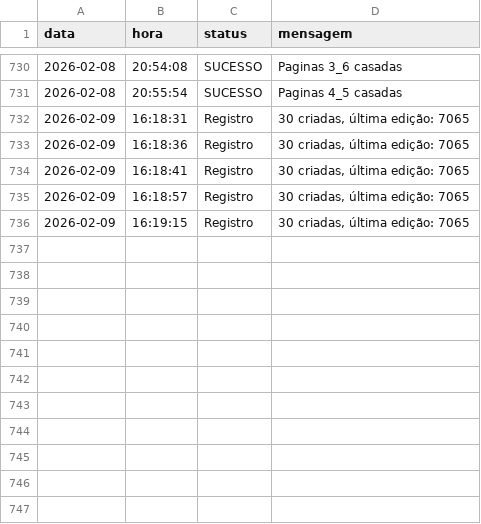
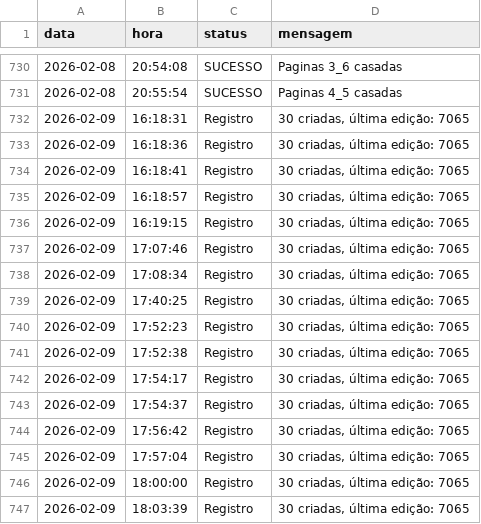
Before and after one commit to Krat-s/o_hoje_files, a CSV file: Global/Logs/All_in_one.csv, drawn as a sheet; only a part is shown, gaps mark what is left out; the diff names each change by its address in the sheet, - before the commit and + after, or states it on an @@ line.

```diff
--- a/Global/Logs/All_in_one.csv
+++ b/Global/Logs/All_in_one.csv
+row 737: 2026-02-09 | 17:07:46 | Registro | 30 criadas, última edição: 7065
+row 738: 2026-02-09 | 17:08:34 | Registro | 30 criadas, última edição: 7065
+row 739: 2026-02-09 | 17:40:25 | Registro | 30 criadas, última edição: 7065
+row 740: 2026-02-09 | 17:52:23 | Registro | 30 criadas, última edição: 7065
+row 741: 2026-02-09 | 17:52:38 | Registro | 30 criadas, última edição: 7065
+row 742: 2026-02-09 | 17:54:17 | Registro | 30 criadas, última edição: 7065
+row 743: 2026-02-09 | 17:54:37 | Registro | 30 criadas, última edição: 7065
+row 744: 2026-02-09 | 17:56:42 | Registro | 30 criadas, última edição: 7065
+row 745: 2026-02-09 | 17:57:04 | Registro | 30 criadas, última edição: 7065
+row 746: 2026-02-09 | 18:00:00 | Registro | 30 criadas, última edição: 7065
+row 747: 2026-02-09 | 18:03:39 | Registro | 30 criadas, última edição: 7065
```
Also changed, not shown: Global/Logs/edition_info.csv, 8 other files.
